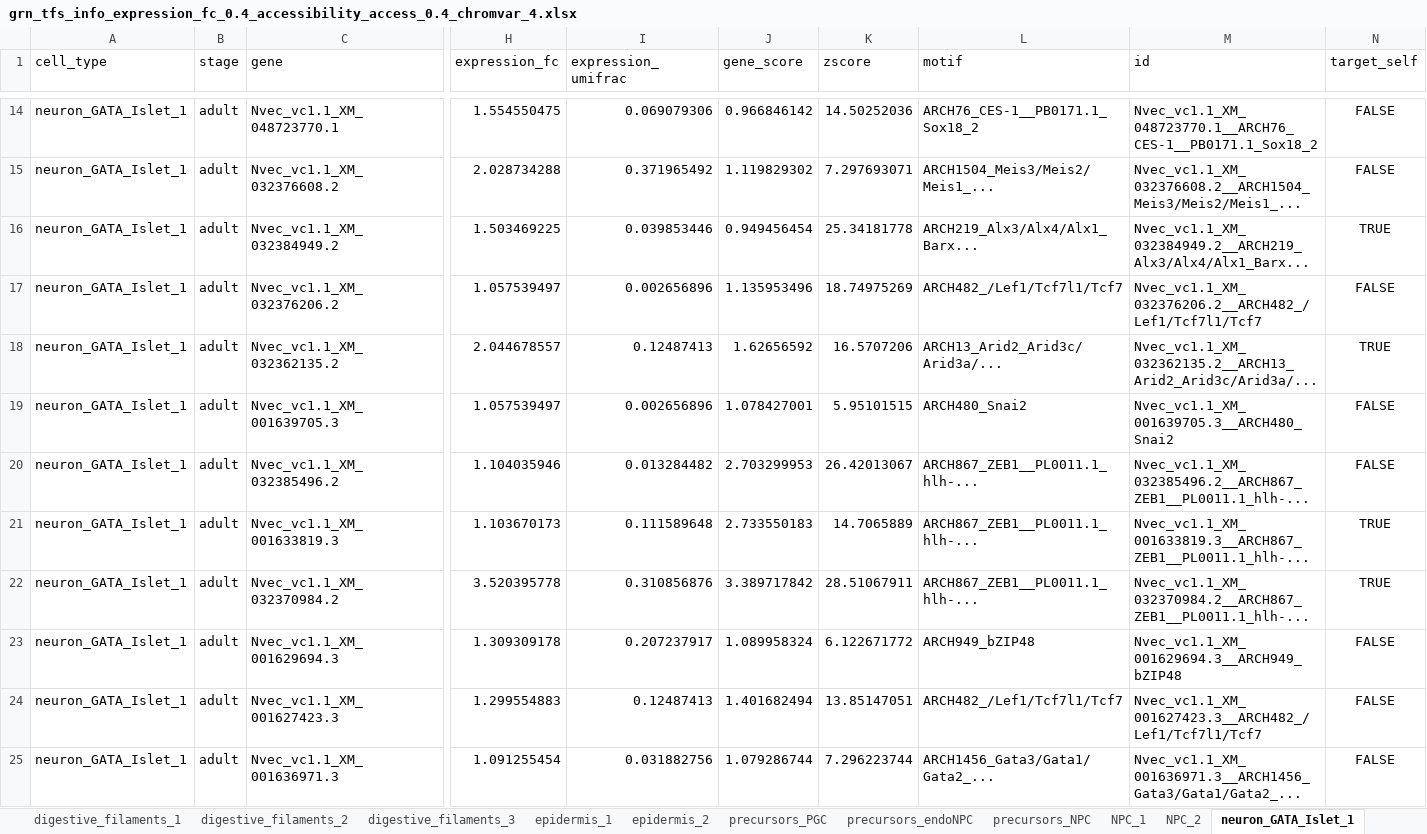
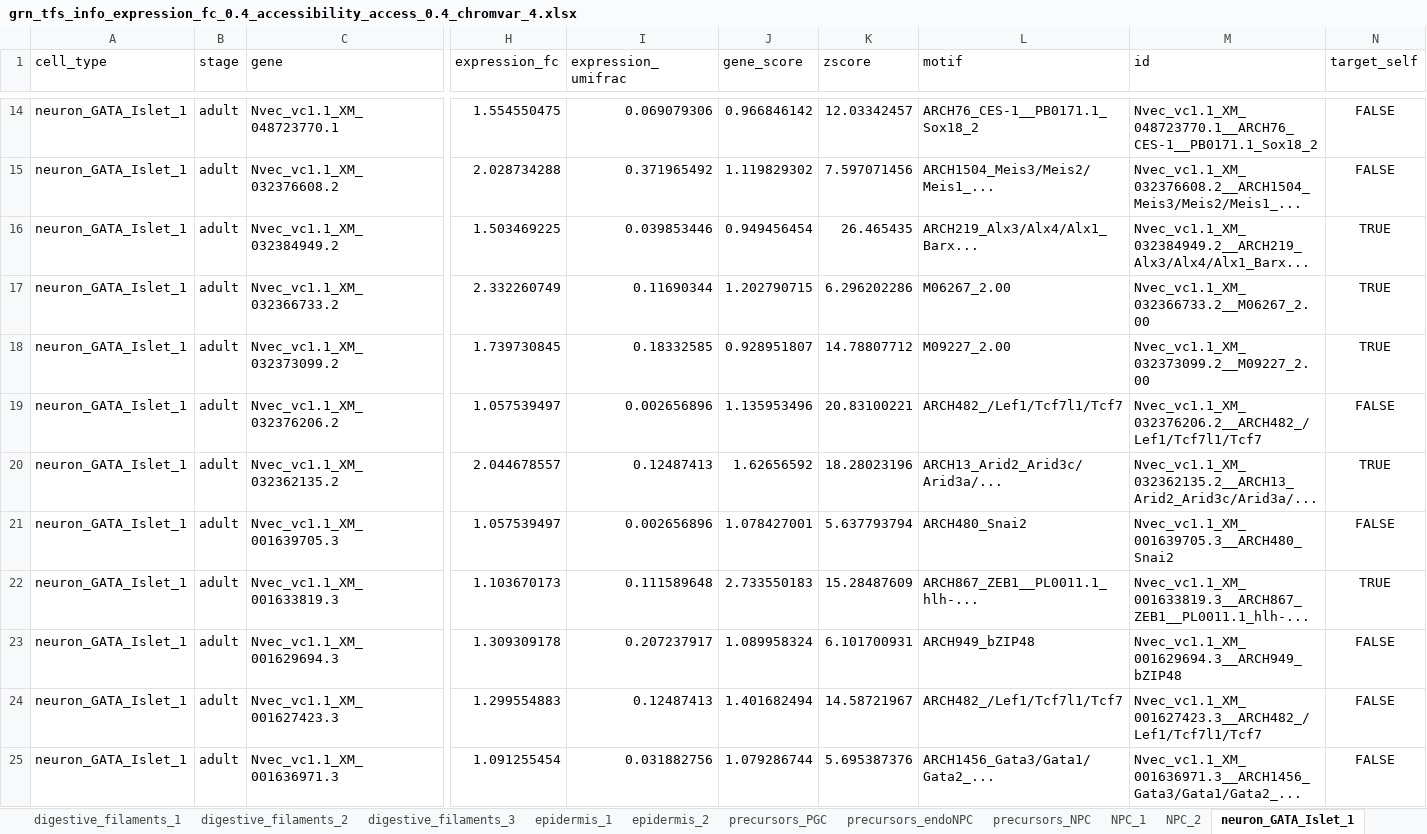
Before and after one commit to anamariaelek/nvec-scatac, an Excel workbook: results/GRN/networks/grn_tfs_info_expression_fc_0.4_accessibility_access_0.4_chromvar_4.xlsx, sheet neuron_GATA_Islet_1, drawn as a sheet; only a part is shown, gaps mark what is left out; values as stored, in another font and other column widths than the file's, no borders; removed rows and columns are numbered as before the commit, all else as after; rows hold the shown columns only; the diff covers the shown part only; the diff names each change by its address in the sheet, - before the commit and + after, or states it on an @@ line.

```diff
--- a/results/GRN/networks/grn_tfs_info_expression_fc_0.4_accessibility_access_0.4_chromvar_4.xlsx (sheet neuron_GATA_Islet_1)
+++ b/results/GRN/networks/grn_tfs_info_expression_fc_0.4_accessibility_access_0.4_chromvar_4.xlsx (sheet neuron_GATA_Islet_1)
-K14 (zscore): 14.50252036
+K14 (zscore): 12.03342457
-K15 (zscore): 7.297693071
+K15 (zscore): 7.597071456
-K16 (zscore): 25.34181778
+K16 (zscore): 26.465435
+row 17: neuron_GATA_Islet_1 | adult | Nvec_vc1.1_XM_032366733.2 | 2.332260749 | 0.11690344 | 1.202790715 | 6.296202286 | M06267_2.00 | Nvec_vc1.1_XM_032366733.2__M06267_2.00 | TRUE
+row 18: neuron_GATA_Islet_1 | adult | Nvec_vc1.1_XM_032373099.2 | 1.739730845 | 0.18332585 | 0.928951807 | 14.78807712 | M09227_2.00 | Nvec_vc1.1_XM_032373099.2__M09227_2.00 | TRUE
-K19 (zscore): 18.74975269
+K19 (zscore): 20.83100221
-K20 (zscore): 16.5707206
+K20 (zscore): 18.28023196
-K21 (zscore): 5.95101515
+K21 (zscore): 5.637793794
-row 20: neuron_GATA_Islet_1 | adult | Nvec_vc1.1_XM_032385496.2 | 1.104035946 | 0.013284482 | 2.703299953 | 26.42013067 | ARCH867_ZEB1__PL0011.1_hlh-... | Nvec_vc1.1_XM_032385496.2__ARCH867_ZEB1__PL0011.1_hlh-... | FALSE
-K22 (zscore): 14.7065889
+K22 (zscore): 15.28487609
-row 22: neuron_GATA_Islet_1 | adult | Nvec_vc1.1_XM_032370984.2 | 3.520395778 | 0.310856876 | 3.389717842 | 28.51067911 | ARCH867_ZEB1__PL0011.1_hlh-... | Nvec_vc1.1_XM_032370984.2__ARCH867_ZEB1__PL0011.1_hlh-... | TRUE
-K23 (zscore): 6.122671772
+K23 (zscore): 6.101700931
-K24 (zscore): 13.85147051
+K24 (zscore): 14.58721967
-K25 (zscore): 7.296223744
+K25 (zscore): 5.695387376
```
Also changed, not shown: 16 added rows, 20 removed rows and 61 edited cells elsewhere in this sheet, sheet neuron_GATA_Islet_2, sheet neuron_Pou4_FoxL2_1, sheet neuron_Pou4_FoxL2_3, sheet neuronal, sheet neuron_Pou4_FoxL2_2, sheet gland_mucin, 25 more sheets, other sheet tabs, 37 other files.
